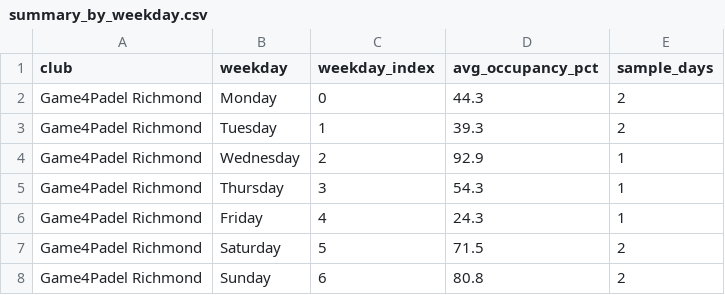
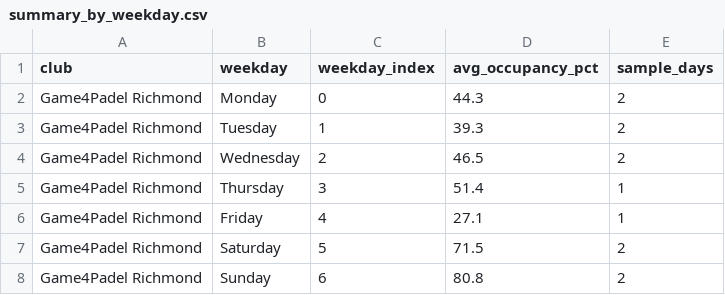
Before and after one commit to sarthakrungta/padel-tracker, a CSV file: analysis/summary_by_weekday.csv, drawn as a sheet.

```diff
--- a/analysis/summary_by_weekday.csv
+++ b/analysis/summary_by_weekday.csv
@@ -3,5 +3,5 @@ Game4Padel Richmond,Monday,0,44.3,2
 Game4Padel Richmond,Tuesday,1,39.3,2
-Game4Padel Richmond,Wednesday,2,92.9,1
-Game4Padel Richmond,Thursday,3,54.3,1
-Game4Padel Richmond,Friday,4,24.3,1
+Game4Padel Richmond,Wednesday,2,46.5,2
+Game4Padel Richmond,Thursday,3,51.4,1
+Game4Padel Richmond,Friday,4,27.1,1
 Game4Padel Richmond,Saturday,5,71.5,2
```
Also changed, not shown: analysis/summary_by_day.csv, analysis/summary_by_hour.csv, 4 other files.
